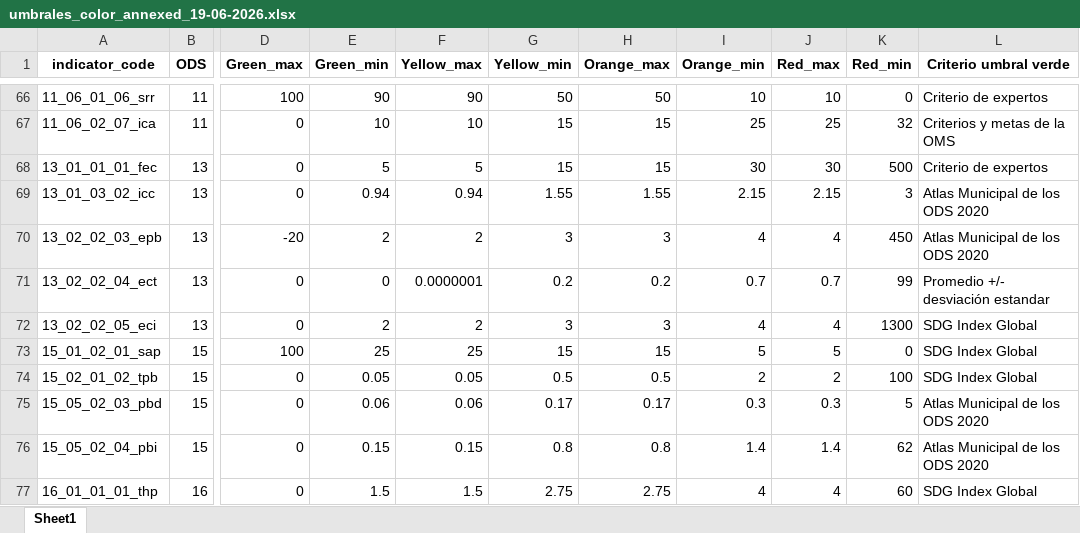
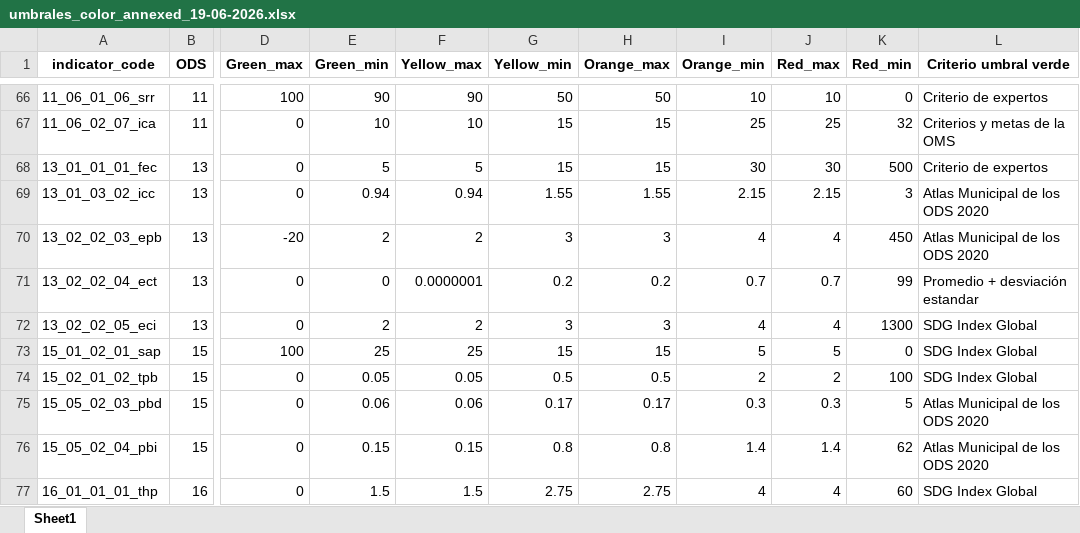
Before and after one commit to paolomachacab/atlas-ods-municipal, an Excel workbook: umbrales_color_annexed_19-06-2026.xlsx, sheet Sheet1, drawn as a sheet; only a part is shown, gaps mark what is left out; values as stored, in another font and other column widths than the file's, no borders; the diff covers the shown part only; the diff names each change by its address in the sheet, - before the commit and + after, or states it on an @@ line.

```diff
--- a/umbrales_color_annexed_19-06-2026.xlsx (sheet Sheet1)
+++ b/umbrales_color_annexed_19-06-2026.xlsx (sheet Sheet1)
-L71 (Criterio umbral verde): Promedio +/- desviación estandar
+L71 (Criterio umbral verde): Promedio + desviación estandar
```
Also changed, not shown: 19 edited cells elsewhere in this sheet, 3 other files.
